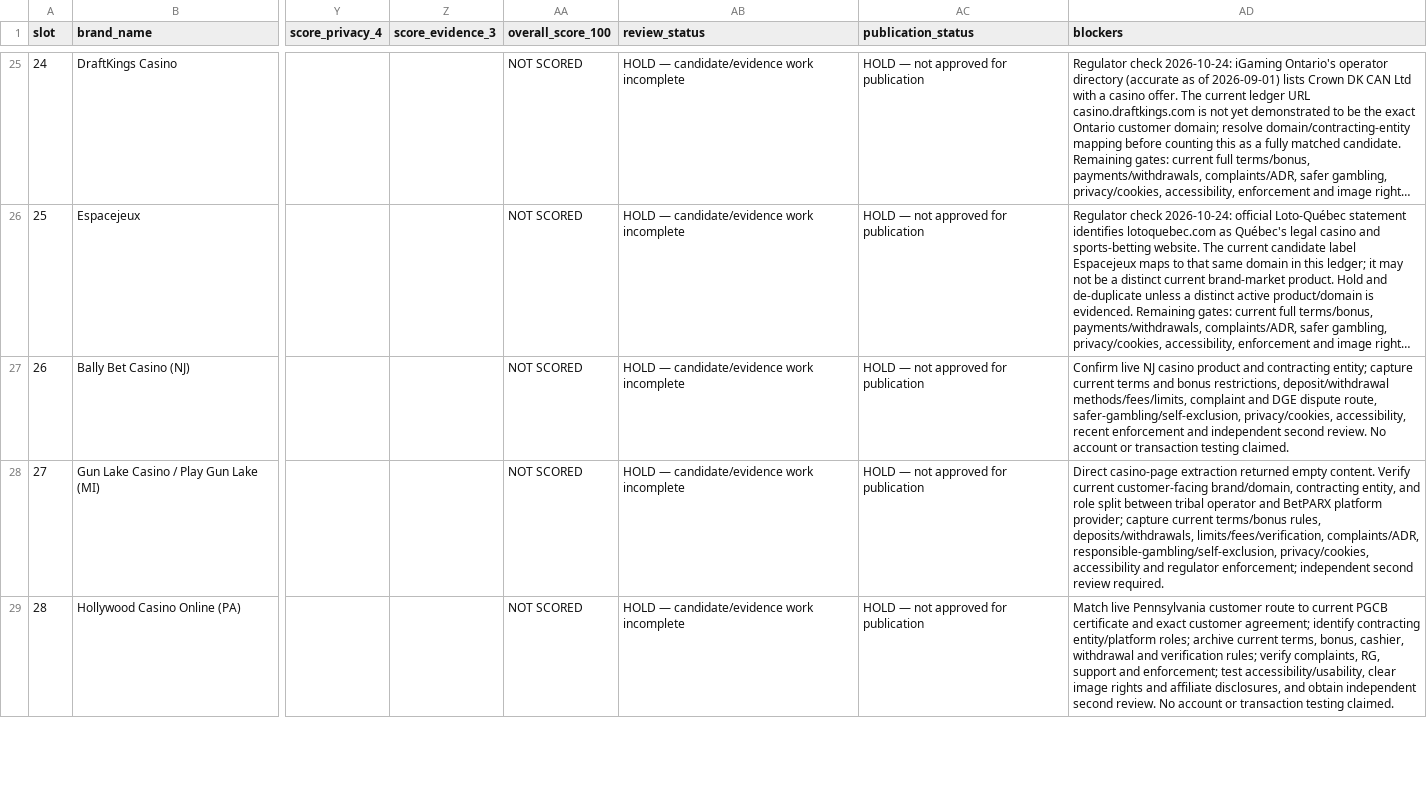
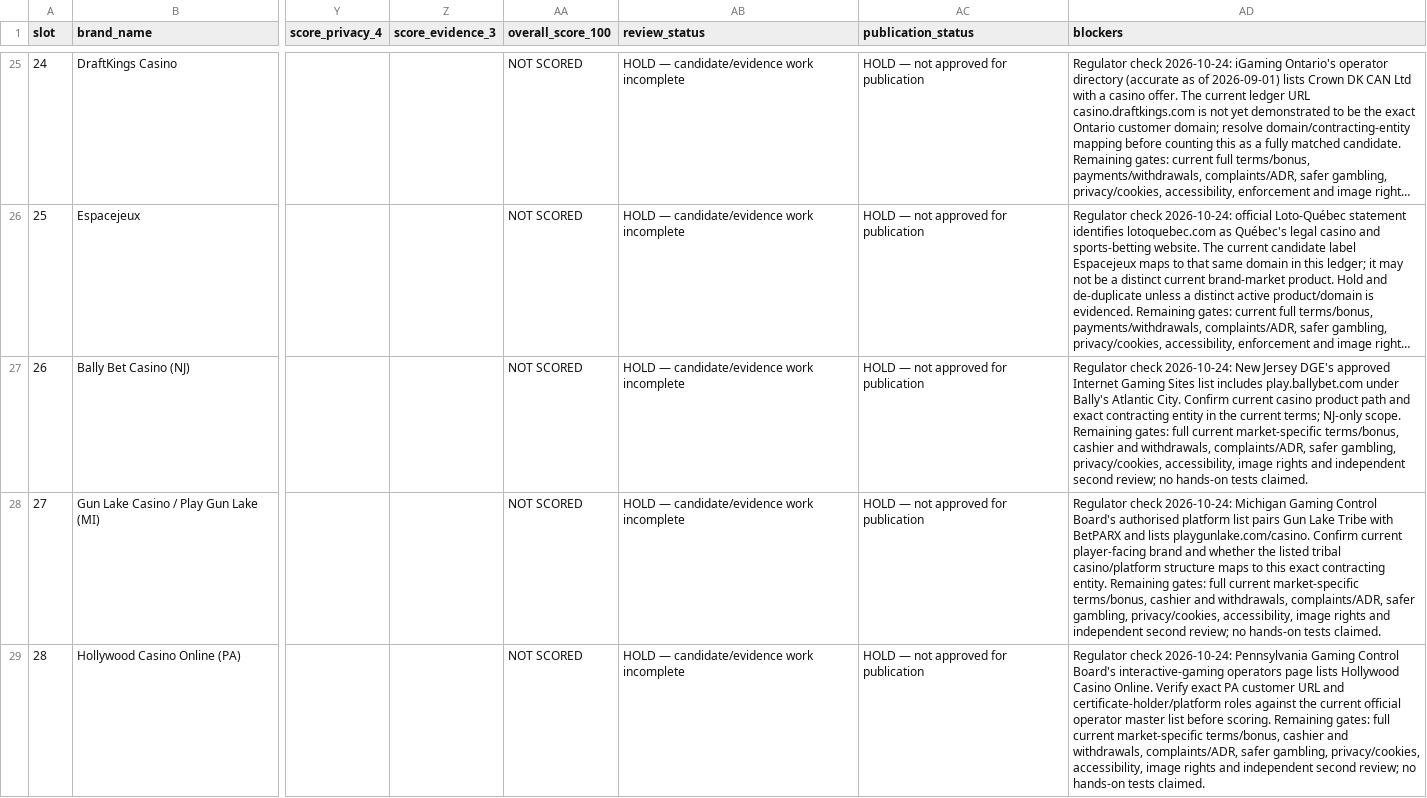
Before and after one commit to beincasinos-Brand/Beincasinos, a CSV file: docs/targets/100-brand-review-production-ledger-2026-10-24.csv, drawn as a sheet; only a part is shown, gaps mark what is left out; long unchanged cells end in …; the diff covers the shown part only; the diff names each change by its address in the sheet, - before the commit and + after, or states it on an @@ line.

Commit message:
Record regulator evidence checks for candidates 26 to 35

```diff
--- a/docs/targets/100-brand-review-production-ledger-2026-10-24.csv
+++ b/docs/targets/100-brand-review-production-ledger-2026-10-24.csv
-AD27 (blockers): Confirm live NJ casino product and contracting entity; capture current terms and bonus restrictions, deposit/withdrawal methods/fees/limits, complaint and DGE dispute route, safer-gambling/self-exclusion, privacy/cookies, accessibility, recent enforcement and independent second review. No account or transaction testing claimed.
+AD27 (blockers): Regulator check 2026-10-24: New Jersey DGE's approved Internet Gaming Sites list includes play.ballybet.com under Bally's Atlantic City. Confirm current casino product path and exact contracting entity in the current terms; NJ-only scope. Remaining gates: full current market-specific terms/bonus, cashier and withdrawals, complaints/ADR, safer gambling, privacy/cookies, accessibility, image rights and independent second review; no hands-on tests claimed.
-AD28 (blockers): Direct casino-page extraction returned empty content. Verify current customer-facing brand/domain, contracting entity, and role split between tribal operator and BetPARX platform provider; capture current terms/bonus rules, deposits/withdrawals, limits/fees/verification, complaints/ADR, responsible-gambling/self-exclusion, privacy/cookies, accessibility and regulator enforcement; independent second review required.
+AD28 (blockers): Regulator check 2026-10-24: Michigan Gaming Control Board's authorised platform list pairs Gun Lake Tribe with BetPARX and lists playgunlake.com/casino. Confirm current player-facing brand and whether the listed tribal casino/platform structure maps to this exact contracting entity. Remaining gates: full current market-specific terms/bonus, cashier and withdrawals, complaints/ADR, safer gambling, privacy/cookies, accessibility, image rights and independent second review; no hands-on tests claimed.
-AD29 (blockers): Match live Pennsylvania customer route to current PGCB certificate and exact customer agreement; identify contracting entity/platform roles; archive current terms, bonus, cashier, withdrawal and verification rules; verify complaints, RG, support and enforcement; test accessibility/usability, clear image rights and affiliate disclosures, and obtain independent second review. No account or transaction testing claimed.
+AD29 (blockers): Regulator check 2026-10-24: Pennsylvania Gaming Control Board's interactive-gaming operators page lists Hollywood Casino Online. Verify exact PA customer URL and certificate-holder/platform roles against the current official operator master list before scoring. Remaining gates: full current market-specific terms/bonus, cashier and withdrawals, complaints/ADR, safer gambling, privacy/cookies, accessibility, image rights and independent second review; no hands-on tests claimed.
```
Also changed, not shown: 7 edited cells elsewhere in this file.
